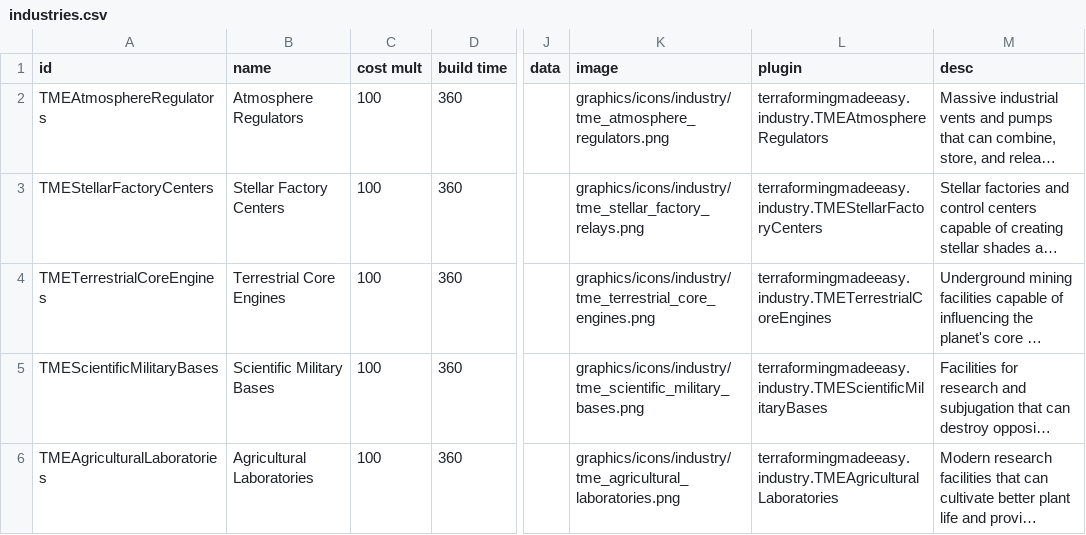
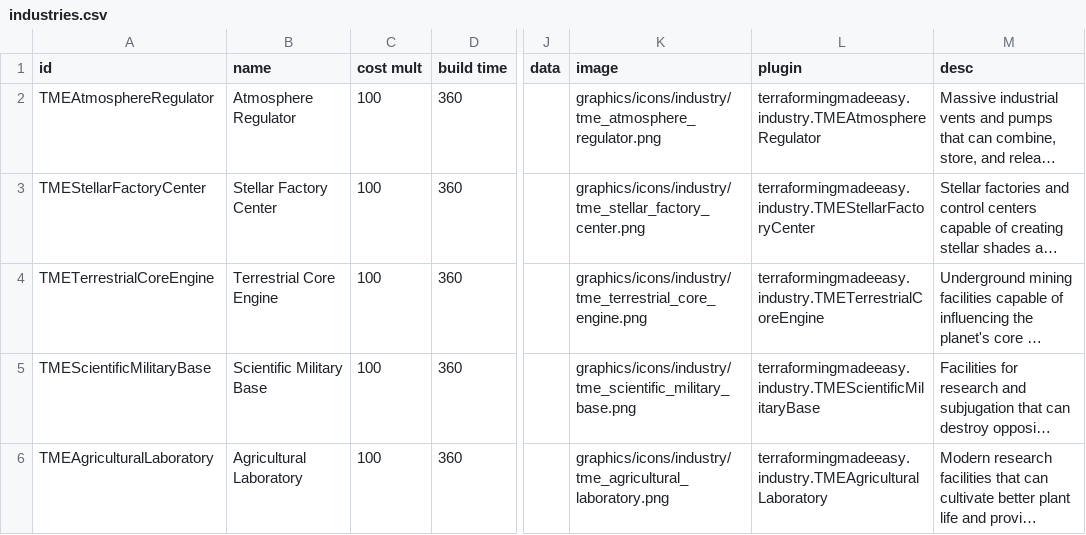
Before and after one commit to AudaxLudos/terraforming-made-easy, a CSV file: data/campaign/industries.csv, drawn as a sheet; only a part is shown, gaps mark what is left out; long unchanged cells end in …; the diff names each change by its address in the sheet, - before the commit and + after, or states it on an @@ line.

Commit message:
Update industry names to be singular instead of plural

```diff
--- a/data/campaign/industries.csv
+++ b/data/campaign/industries.csv
-A2 (id): TMEAtmosphereRegulators
+A2 (id): TMEAtmosphereRegulator
-B2 (name): Atmosphere Regulators
+B2 (name): Atmosphere Regulator
-K2 (image): graphics/icons/industry/tme_atmosphere_regulators.png
+K2 (image): graphics/icons/industry/tme_atmosphere_regulator.png
-L2 (plugin): terraformingmadeeasy.industry.TMEAtmosphereRegulators
+L2 (plugin): terraformingmadeeasy.industry.TMEAtmosphereRegulator
-A3 (id): TMEStellarFactoryCenters
+A3 (id): TMEStellarFactoryCenter
-B3 (name): Stellar Factory Centers
+B3 (name): Stellar Factory Center
-K3 (image): graphics/icons/industry/tme_stellar_factory_relays.png
+K3 (image): graphics/icons/industry/tme_stellar_factory_center.png
-L3 (plugin): terraformingmadeeasy.industry.TMEStellarFactoryCenters
+L3 (plugin): terraformingmadeeasy.industry.TMEStellarFactoryCenter
-A4 (id): TMETerrestrialCoreEngines
+A4 (id): TMETerrestrialCoreEngine
-B4 (name): Terrestrial Core Engines
+B4 (name): Terrestrial Core Engine
-K4 (image): graphics/icons/industry/tme_terrestrial_core_engines.png
+K4 (image): graphics/icons/industry/tme_terrestrial_core_engine.png
-L4 (plugin): terraformingmadeeasy.industry.TMETerrestrialCoreEngines
+L4 (plugin): terraformingmadeeasy.industry.TMETerrestrialCoreEngine
-A5 (id): TMEScientificMilitaryBases
+A5 (id): TMEScientificMilitaryBase
-B5 (name): Scientific Military Bases
+B5 (name): Scientific Military Base
-K5 (image): graphics/icons/industry/tme_scientific_military_bases.png
+K5 (image): graphics/icons/industry/tme_scientific_military_base.png
-L5 (plugin): terraformingmadeeasy.industry.TMEScientificMilitaryBases
+L5 (plugin): terraformingmadeeasy.industry.TMEScientificMilitaryBase
-A6 (id): TMEAgriculturalLaboratories
+A6 (id): TMEAgriculturalLaboratory
-B6 (name): Agricultural Laboratories
+B6 (name): Agricultural Laboratory
-K6 (image): graphics/icons/industry/tme_agricultural_laboratories.png
+K6 (image): graphics/icons/industry/tme_agricultural_laboratory.png
-L6 (plugin): terraformingmadeeasy.industry.TMEAgriculturalLaboratories
+L6 (plugin): terraformingmadeeasy.industry.TMEAgriculturalLaboratory
```
Also changed, not shown: 13 other files.
